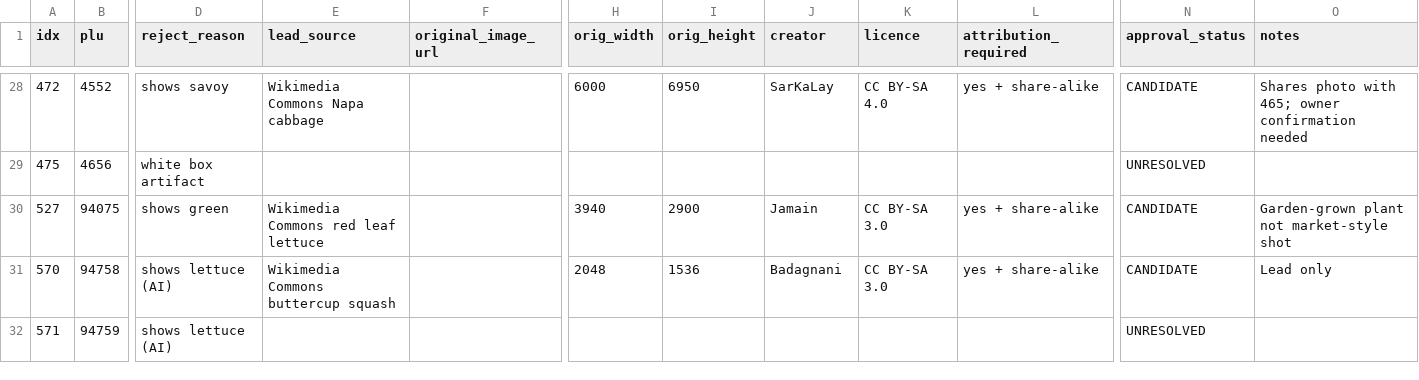
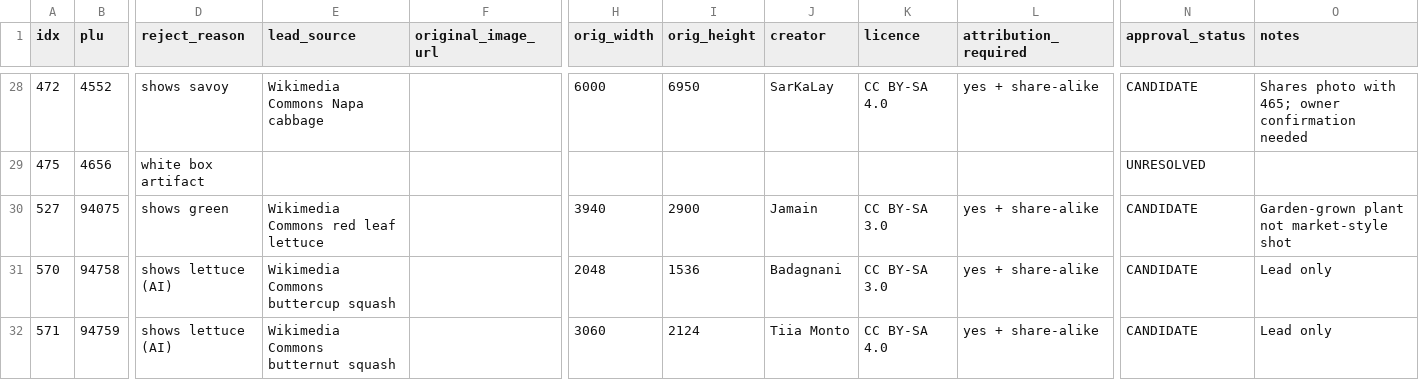
Before and after one commit to smokydastona/produce-plu-code-book, a CSV file: data/replacement_register.csv, drawn as a sheet; only a part is shown, gaps mark what is left out; the diff names each change by its address in the sheet, - before the commit and + after, or states it on an @@ line.

```diff
--- a/data/replacement_register.csv
+++ b/data/replacement_register.csv
-E32 (lead_source): (empty)
+E32 (lead_source): Wikimedia Commons butternut squash
-H32 (orig_width): (empty)
+H32 (orig_width): 3060
-I32 (orig_height): (empty)
+I32 (orig_height): 2124
-J32 (creator): (empty)
+J32 (creator): Tiia Monto
-K32 (licence): (empty)
+K32 (licence): CC BY-SA 4.0
-L32 (attribution_required): (empty)
+L32 (attribution_required): yes + share-alike
-N32 (approval_status): UNRESOLVED
+N32 (approval_status): CANDIDATE
-O32 (notes): (empty)
+O32 (notes): Lead only
```
